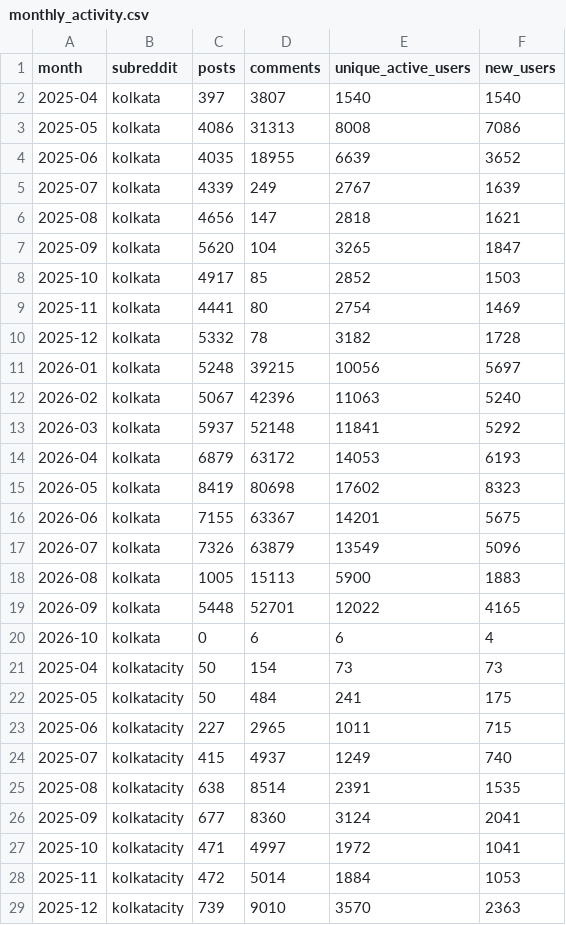
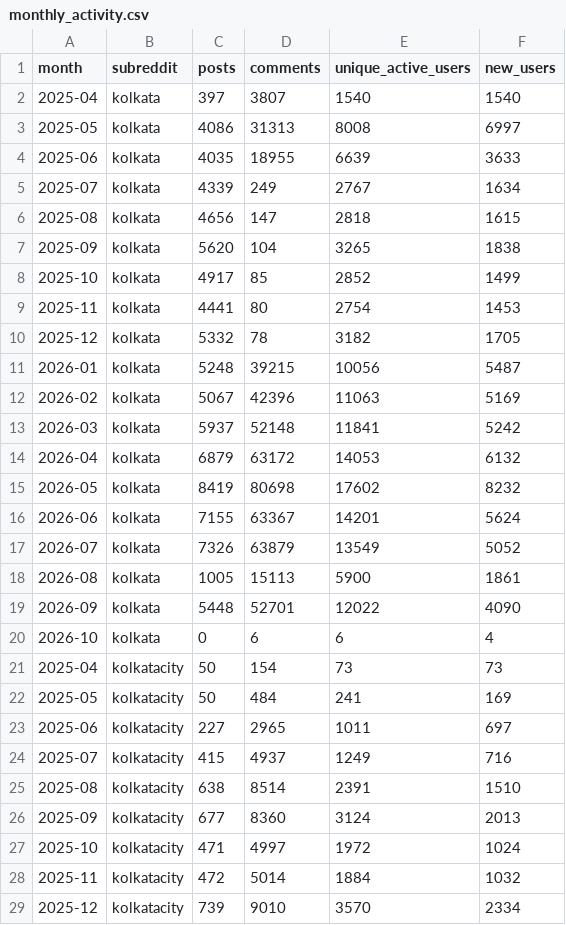
Before and after one commit to HarshalShah0508/reddit-echo-chamber, a CSV file: reddit_kolkata/processed/monthly_activity.csv, drawn as a sheet; only a part is shown; the diff covers the shown part only.

```diff
--- a/reddit_kolkata/processed/monthly_activity.csv
+++ b/reddit_kolkata/processed/monthly_activity.csv
@@ -2,28 +2,28 @@ month,subreddit,posts,comments,unique_active_users,new_users
 2025-04,kolkata,397,3807,1540,1540
-2025-05,kolkata,4086,31313,8008,7086
-2025-06,kolkata,4035,18955,6639,3652
-2025-07,kolkata,4339,249,2767,1639
-2025-08,kolkata,4656,147,2818,1621
-2025-09,kolkata,5620,104,3265,1847
-2025-10,kolkata,4917,85,2852,1503
-2025-11,kolkata,4441,80,2754,1469
-2025-12,kolkata,5332,78,3182,1728
-2026-01,kolkata,5248,39215,10056,5697
-2026-02,kolkata,5067,42396,11063,5240
-2026-03,kolkata,5937,52148,11841,5292
-2026-04,kolkata,6879,63172,14053,6193
-2026-05,kolkata,8419,80698,17602,8323
-2026-06,kolkata,7155,63367,14201,5675
-2026-07,kolkata,7326,63879,13549,5096
-2026-08,kolkata,1005,15113,5900,1883
-2026-09,kolkata,5448,52701,12022,4165
+2025-05,kolkata,4086,31313,8008,6997
+2025-06,kolkata,4035,18955,6639,3633
+2025-07,kolkata,4339,249,2767,1634
+2025-08,kolkata,4656,147,2818,1615
+2025-09,kolkata,5620,104,3265,1838
+2025-10,kolkata,4917,85,2852,1499
+2025-11,kolkata,4441,80,2754,1453
+2025-12,kolkata,5332,78,3182,1705
+2026-01,kolkata,5248,39215,10056,5487
+2026-02,kolkata,5067,42396,11063,5169
+2026-03,kolkata,5937,52148,11841,5242
+2026-04,kolkata,6879,63172,14053,6132
+2026-05,kolkata,8419,80698,17602,8232
+2026-06,kolkata,7155,63367,14201,5624
+2026-07,kolkata,7326,63879,13549,5052
+2026-08,kolkata,1005,15113,5900,1861
+2026-09,kolkata,5448,52701,12022,4090
 2026-10,kolkata,0,6,6,4
 2025-04,kolkatacity,50,154,73,73
-2025-05,kolkatacity,50,484,241,175
-2025-06,kolkatacity,227,2965,1011,715
-2025-07,kolkatacity,415,4937,1249,740
-2025-08,kolkatacity,638,8514,2391,1535
-2025-09,kolkatacity,677,8360,3124,2041
-2025-10,kolkatacity,471,4997,1972,1041
-2025-11,kolkatacity,472,5014,1884,1053
-2025-12,kolkatacity,739,9010,3570,2363
+2025-05,kolkatacity,50,484,241,169
+2025-06,kolkatacity,227,2965,1011,697
+2025-07,kolkatacity,415,4937,1249,716
+2025-08,kolkatacity,638,8514,2391,1510
+2025-09,kolkatacity,677,8360,3124,2013
+2025-10,kolkatacity,471,4997,1972,1024
+2025-11,kolkatacity,472,5014,1884,1032
+2025-12,kolkatacity,739,9010,3570,2334
```
Also changed, not shown: 20 added rows and 9 edited cells elsewhere in this file, reddit_kolkata/collection_state.csv, 6 other files.
